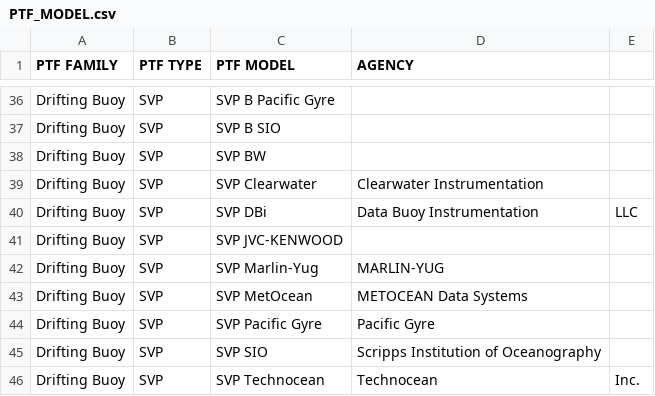
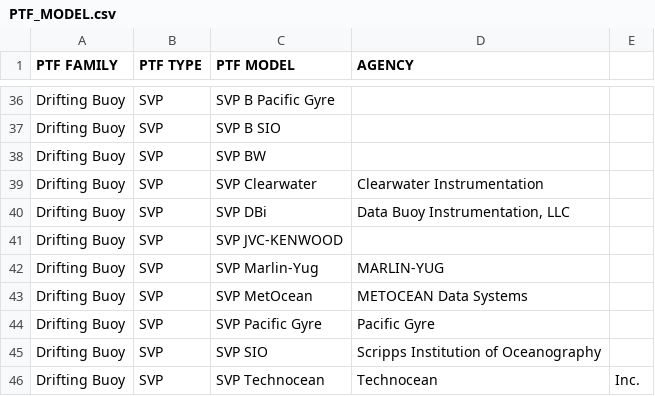
Before and after one commit to OceanOPS/metadata-standard, a CSV file: tables/PTF_MODEL.csv, drawn as a sheet; only a part is shown, gaps mark what is left out.

Commit message:
Update PTF_MODEL.csv

```diff
--- a/tables/PTF_MODEL.csv
+++ b/tables/PTF_MODEL.csv
@@ -39,3 +39,3 @@ Drifting Buoy,SVP,SVP BW,
 Drifting Buoy,SVP,SVP Clearwater,Clearwater Instrumentation
-Drifting Buoy,SVP,SVP DBi,Data Buoy Instrumentation, LLC
+Drifting Buoy,SVP,SVP DBi,"Data Buoy Instrumentation, LLC"
 Drifting Buoy,SVP,SVP JVC-KENWOOD,
```
